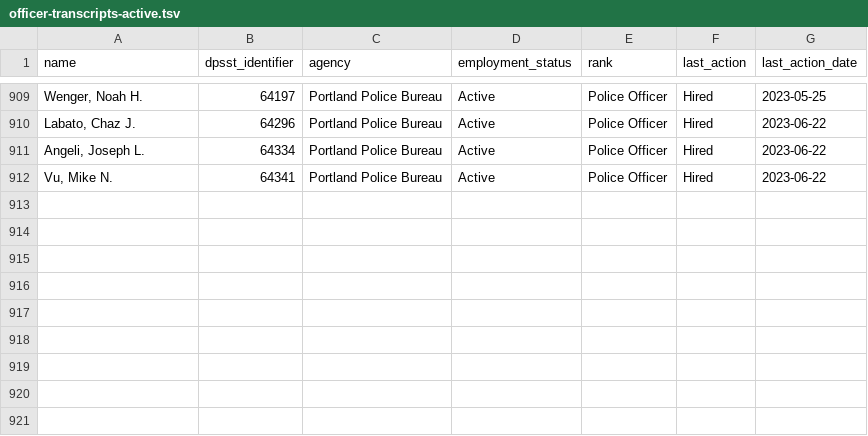
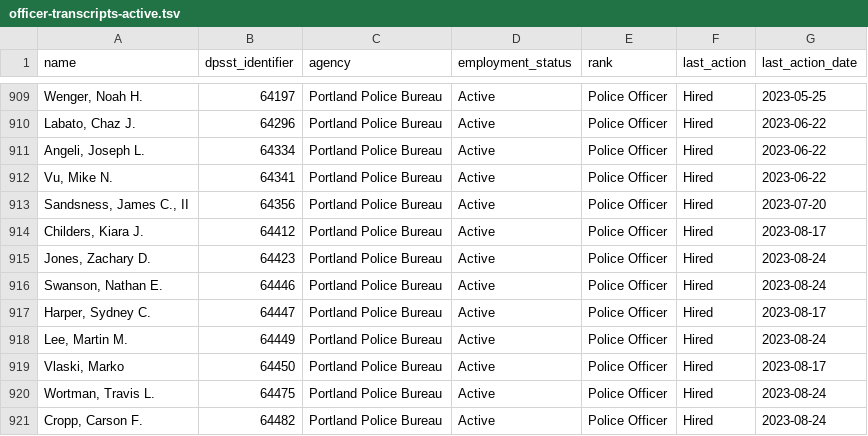
Before and after one commit to PDX-Police-Accountability/dpsst-data, a TSV file: officers/summary/officer-transcripts-active.tsv, drawn as a sheet; only a part is shown, gaps mark what is left out; the diff names each change by its address in the sheet, - before the commit and + after, or states it on an @@ line.

```diff
--- a/officers/summary/officer-transcripts-active.tsv
+++ b/officers/summary/officer-transcripts-active.tsv
+row 913: Sandsness, James C., II | 64356 | Portland Police Bureau | Active | Police Officer | Hired | 2023-07-20
+row 914: Childers, Kiara J. | 64412 | Portland Police Bureau | Active | Police Officer | Hired | 2023-08-17
+row 915: Jones, Zachary D. | 64423 | Portland Police Bureau | Active | Police Officer | Hired | 2023-08-24
+row 916: Swanson, Nathan E. | 64446 | Portland Police Bureau | Active | Police Officer | Hired | 2023-08-24
+row 917: Harper, Sydney C. | 64447 | Portland Police Bureau | Active | Police Officer | Hired | 2023-08-17
+row 918: Lee, Martin M. | 64449 | Portland Police Bureau | Active | Police Officer | Hired | 2023-08-24
+row 919: Vlaski, Marko | 64450 | Portland Police Bureau | Active | Police Officer | Hired | 2023-08-17
+row 920: Wortman, Travis L. | 64475 | Portland Police Bureau | Active | Police Officer | Hired | 2023-08-24
+row 921: Cropp, Carson F. | 64482 | Portland Police Bureau | Active | Police Officer | Hired | 2023-08-24
```
Also changed, not shown: officers/summary/officer-transcripts.tsv, 45 other files.
